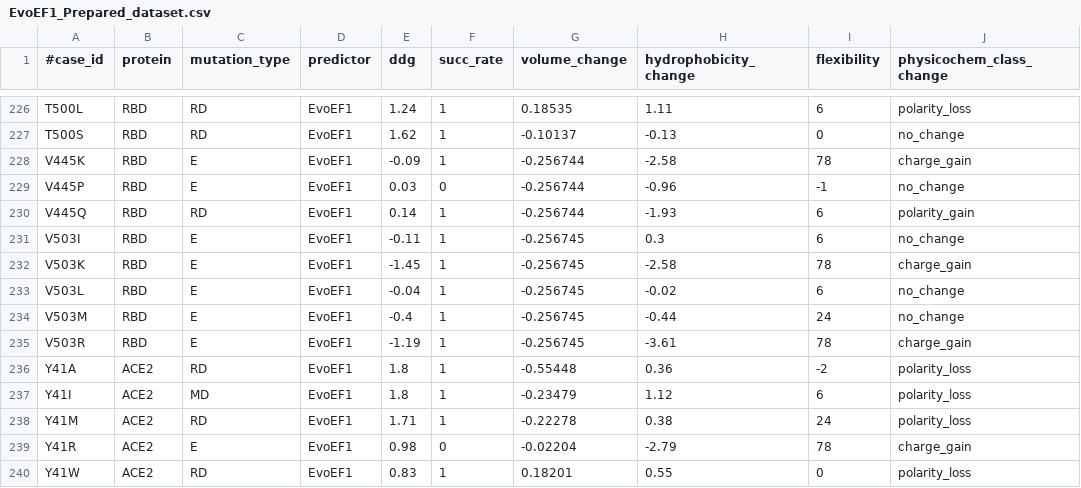
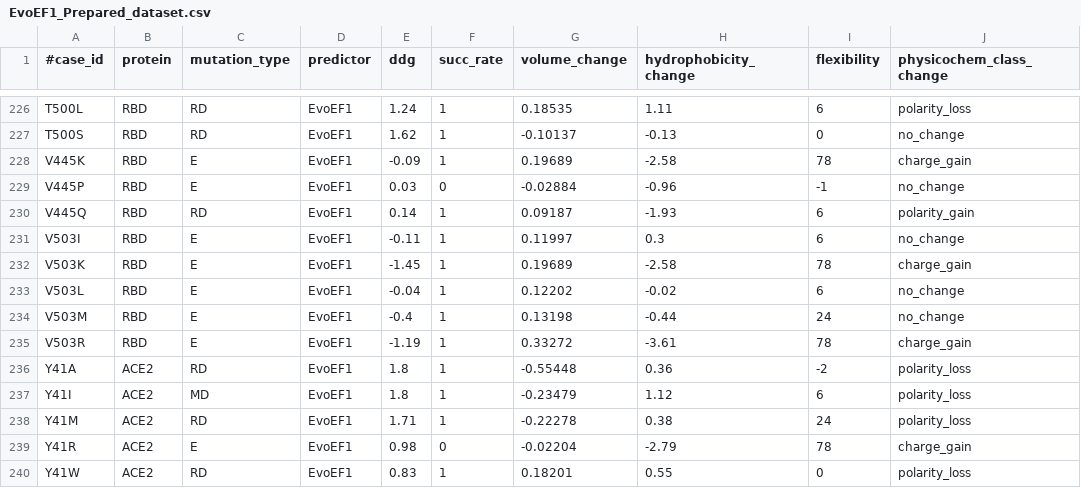
Before and after one commit to CSB-KaracaLab/RBD-ACE2-MutBench, a CSV file: Output_files/EvoEF1_Prepared_dataset.csv, drawn as a sheet; only a part is shown, gaps mark what is left out; the diff names each change by its address in the sheet, - before the commit and + after, or states it on an @@ line.

Commit message:
new version of prepared dataset files added

```diff
--- a/Output_files/EvoEF1_Prepared_dataset.csv
+++ b/Output_files/EvoEF1_Prepared_dataset.csv
-G228 (volume_change): -0.256744
+G228 (volume_change): 0.19689
-G229 (volume_change): -0.256744
+G229 (volume_change): -0.02884
-G230 (volume_change): -0.256744
+G230 (volume_change): 0.09187
-G231 (volume_change): -0.256745
+G231 (volume_change): 0.11997
-G232 (volume_change): -0.256745
+G232 (volume_change): 0.19689
-G233 (volume_change): -0.256745
+G233 (volume_change): 0.12202
-G234 (volume_change): -0.256745
+G234 (volume_change): 0.13198
-G235 (volume_change): -0.256745
+G235 (volume_change): 0.33272
```
Also changed, not shown: Output_files/FoldX_Prepared_dataset.csv, Output_files/FoldXwater_Prepared_dataset.csv, 5 other files.
